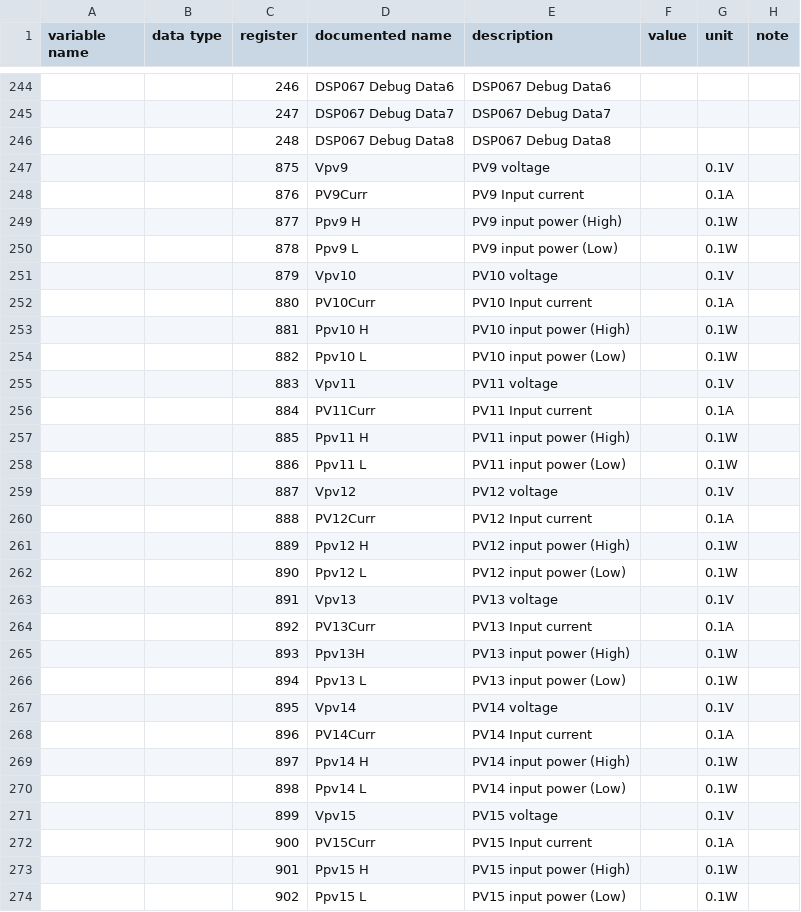
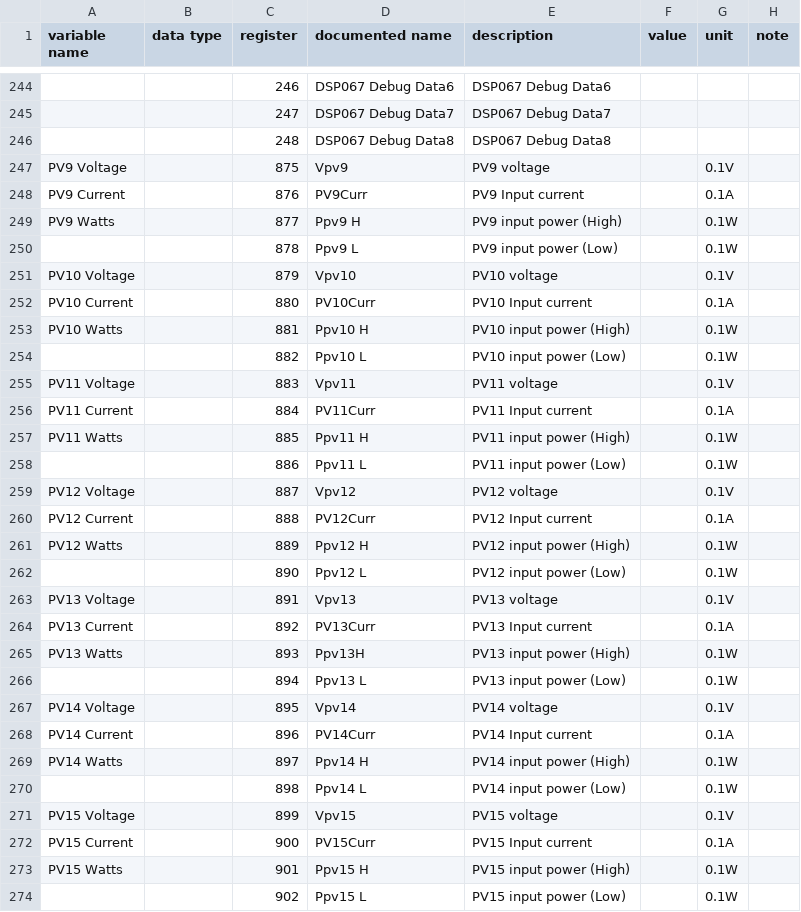
Before and after one commit to yNosGR/PythonProtocolGateway, a CSV file: protocols/growatt_2020_v1.24.input_registry_map.csv, drawn as a sheet; only a part is shown, gaps mark what is left out; the diff covers the shown part only; the diff names each change by its address in the sheet, - before the commit and + after, or states it on an @@ line.

Commit message:
var names

```diff
--- a/protocols/growatt_2020_v1.24.input_registry_map.csv
+++ b/protocols/growatt_2020_v1.24.input_registry_map.csv
-A247 (variable name): (empty)
+A247 (variable name): PV9 Voltage
-A248 (variable name): (empty)
+A248 (variable name): PV9 Current
-A249 (variable name): (empty)
+A249 (variable name): PV9 Watts
-A251 (variable name): (empty)
+A251 (variable name): PV10 Voltage
-A252 (variable name): (empty)
+A252 (variable name): PV10 Current
-A253 (variable name): (empty)
+A253 (variable name): PV10 Watts
-A255 (variable name): (empty)
+A255 (variable name): PV11 Voltage
-A256 (variable name): (empty)
+A256 (variable name): PV11 Current
-A257 (variable name): (empty)
+A257 (variable name): PV11 Watts
-A259 (variable name): (empty)
+A259 (variable name): PV12 Voltage
-A260 (variable name): (empty)
+A260 (variable name): PV12 Current
-A261 (variable name): (empty)
+A261 (variable name): PV12 Watts
-A263 (variable name): (empty)
+A263 (variable name): PV13 Voltage
-A264 (variable name): (empty)
+A264 (variable name): PV13 Current
-A265 (variable name): (empty)
+A265 (variable name): PV13 Watts
-A267 (variable name): (empty)
+A267 (variable name): PV14 Voltage
-A268 (variable name): (empty)
+A268 (variable name): PV14 Current
-A269 (variable name): (empty)
+A269 (variable name): PV14 Watts
-A271 (variable name): (empty)
+A271 (variable name): PV15 Voltage
-A272 (variable name): (empty)
+A272 (variable name): PV15 Current
-A273 (variable name): (empty)
+A273 (variable name): PV15 Watts
```
Also changed, not shown: 33 edited cells elsewhere in this file, 2 other files.
